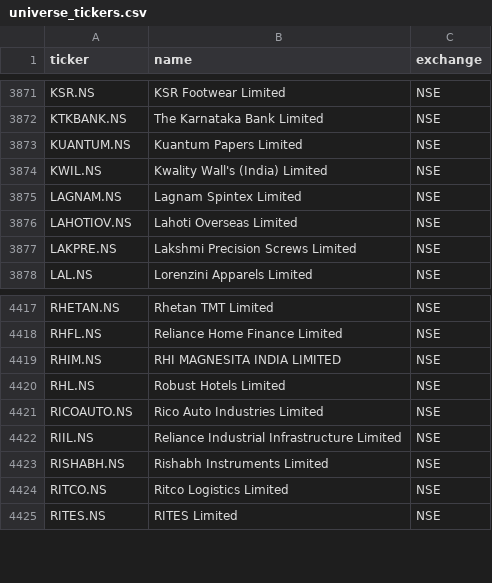
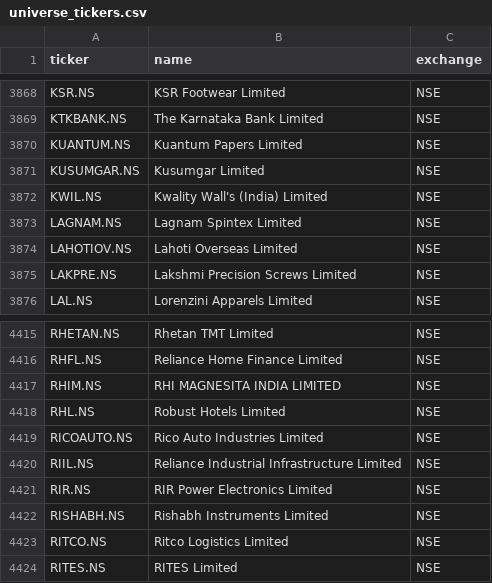
Before and after one commit to Aakash10867/graham-agent, a CSV file: universe_tickers.csv, drawn as a sheet; only a part is shown, gaps mark what is left out; the diff covers the shown part only; the diff names each change by its address in the sheet, - before the commit and + after, or states it on an @@ line.

```diff
--- a/universe_tickers.csv
+++ b/universe_tickers.csv
+row 3871: KUSUMGAR.NS | Kusumgar Limited | NSE
+row 4421: RIR.NS | RIR Power Electronics Limited | NSE
```
Also changed, not shown: 1 added row and 4 removed rows elsewhere in this file, 1 other file.
